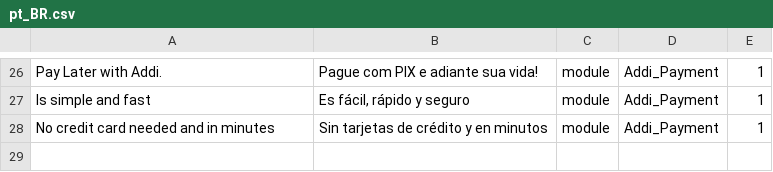
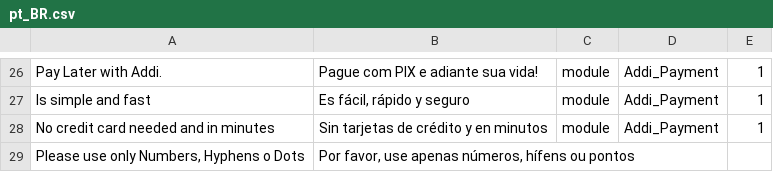
Before and after one commit to AdelanteFinancialHoldings/addi-magento2, a CSV file: i18n/pt_BR.csv, drawn as a sheet; only a part is shown, gaps mark what is left out.

```diff
--- a/i18n/pt_BR.csv
+++ b/i18n/pt_BR.csv
@@ -28 +28,2 @@
 "No credit card needed and in minutes","Sin tarjetas de crédito y en minutos",module,Addi_Payment,1
+"Please use only Numbers, Hyphens o Dots","Por favor, use apenas números, hífens ou pontos"
```
Also changed, not shown: i18n/es_CO.csv, 7 other files.
